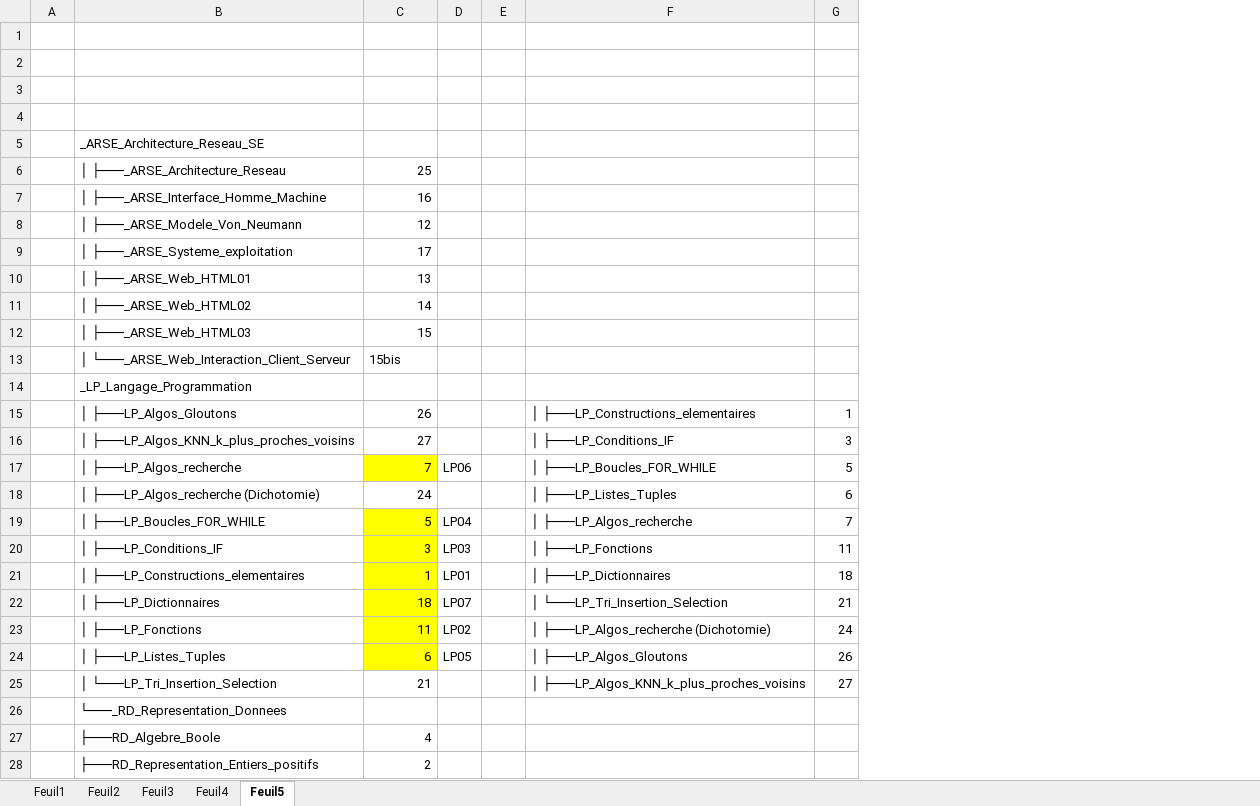
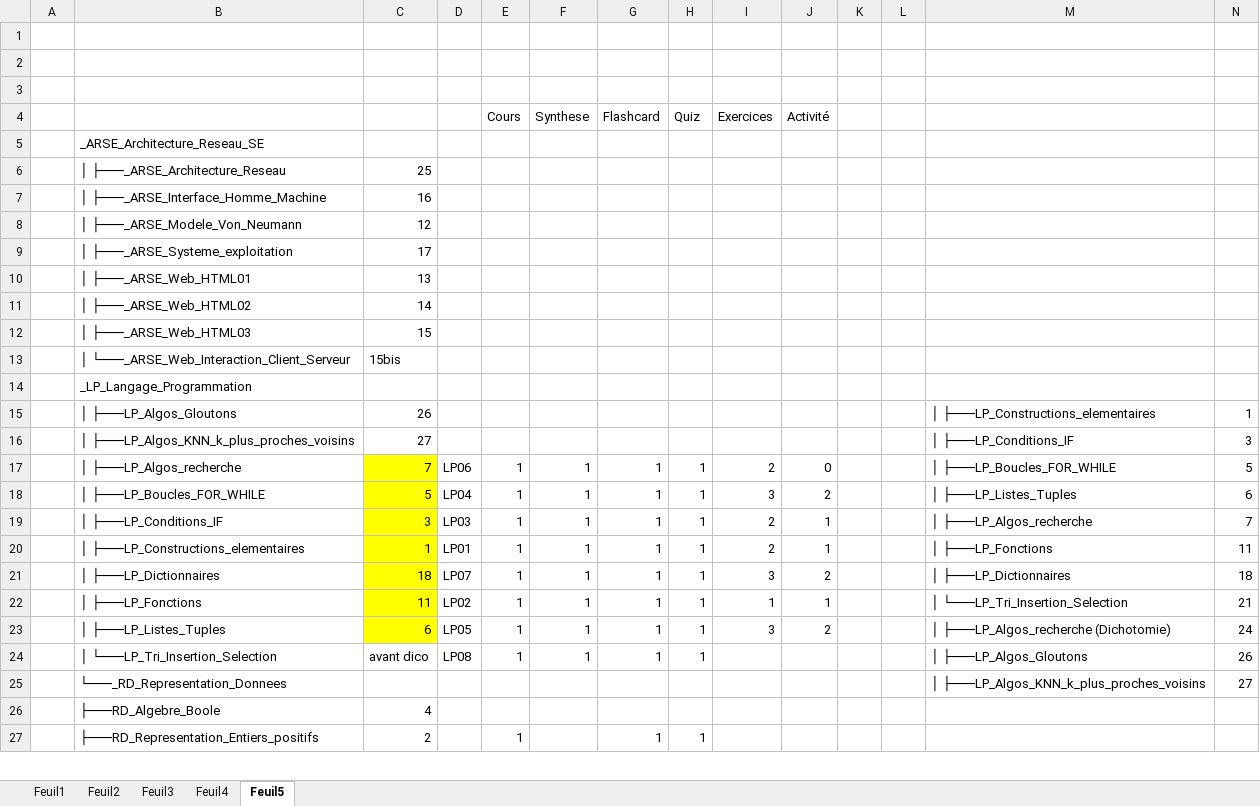
Before and after one commit to ThomasRicart/thomasricart.github.io, an Excel workbook: docs/NSI_Premiere/Classeur1.xlsx, sheet Feuil5, drawn as a sheet; only a part is shown; values as stored, in another font and other column widths than the file's, no borders; removed rows and columns are numbered as before the commit, all else as after; the diff names each change by its address in the sheet, - before the commit and + after, or states it on an @@ line.

```diff
--- a/docs/NSI_Premiere/Classeur1.xlsx (sheet Feuil5)
+++ b/docs/NSI_Premiere/Classeur1.xlsx (sheet Feuil5)
+column E (Cours), rows 17-27: 1 | 1 | 1 | 1 | 1 | 1 | 1 | 1 |  |  | 1
+column F (Synthese), rows 17-24: all 1
+column G (Flashcard), rows 17-27: 1 | 1 | 1 | 1 | 1 | 1 | 1 | 1 |  |  | 1
+column H (Quiz), rows 17-27: 1 | 1 | 1 | 1 | 1 | 1 | 1 | 1 |  |  | 1
+column I (Exercices), rows 17-23: 2 | 3 | 2 | 2 | 3 | 1 | 3
+column J (Activité), rows 17-23: 0 | 2 | 1 | 1 | 2 | 1 | 2
+column L, empty
-row 4: (empty)
+row 4:  |  |  |  | Cours | Synthese | Flashcard | Quiz | Exercices | Activité
-row 18:  | │ ├───LP_Algos_recherche (Dichotomie) | 24 |  |  | │ ├───LP_Listes_Tuples | 6
-M18: │ ├───LP_Algos_recherche
+M18: │ ├───LP_Listes_Tuples
-N18: 7
+N18: 6
-M19: │ ├───LP_Fonctions
+M19: │ ├───LP_Algos_recherche
-N19: 11
+N19: 7
-M20: │ ├───LP_Dictionnaires
+M20: │ ├───LP_Fonctions
-N20: 18
+N20: 11
-M21: │ └───LP_Tri_Insertion_Selection
+M21: │ ├───LP_Dictionnaires
-N21: 21
+N21: 18
-M22: │ ├───LP_Algos_recherche (Dichotomie)
+M22: │ └───LP_Tri_Insertion_Selection
-N22: 24
+N22: 21
-M23: │ ├───LP_Algos_Gloutons
+M23: │ ├───LP_Algos_recherche (Dichotomie)
-N23: 26
+N23: 24
-C24: 21
+C24: avant dico
-D24: (empty)
+D24: LP08
-M24: │ ├───LP_Algos_KNN_k_plus_proches_voisins
+M24: │ ├───LP_Algos_Gloutons
-N24: 27
+N24: 26
-M25: (empty)
+M25: │ ├───LP_Algos_KNN_k_plus_proches_voisins
-N25: (empty)
+N25: 27
```
Also changed, not shown: 27 other files.
